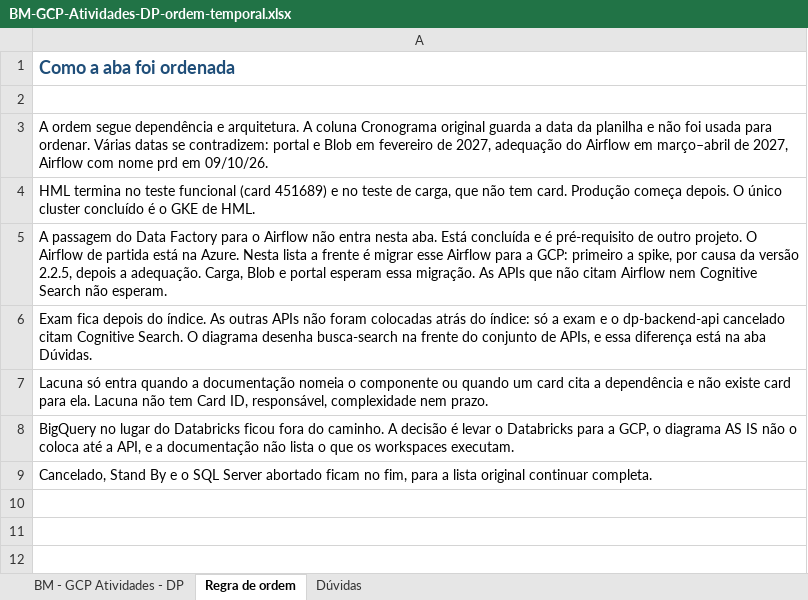
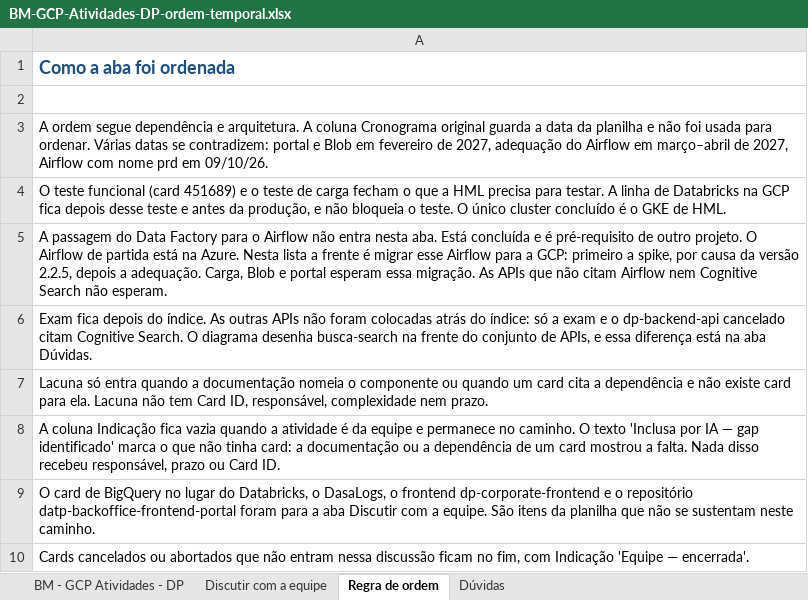
Before and after one commit to waneron/cartao-dasa-apresentacao, an Excel workbook: BM-GCP-Atividades-DP-ordem-temporal.xlsx, sheet Regra de ordem, drawn as a sheet; values as stored, in another font and other column widths than the file's, no borders; the diff names each change by its address in the sheet, - before the commit and + after, or states it on an @@ line.

```diff
--- a/BM-GCP-Atividades-DP-ordem-temporal.xlsx (sheet Regra de ordem)
+++ b/BM-GCP-Atividades-DP-ordem-temporal.xlsx (sheet Regra de ordem)
+sheet tab: Discutir com a equipe
-A4: HML termina no teste funcional (card 451689) e no teste de carga, que não tem card. Produção começa depois. O único…
+A4: O teste funcional (card 451689) e o teste de carga fecham o que a HML precisa para testar. A linha de Databricks na GCP fica depois desse teste e antes da produção, e não bloqueia o teste. O único…
-A8: BigQuery no lugar do Databricks ficou fora do caminho. A decisão é levar o Databricks para a GCP, o diagrama AS IS não o coloca até a API, e a documentação não lista o que os workspaces executam.
+A8: A coluna Indicação fica vazia quando a atividade é da equipe e permanece no caminho. O texto 'Inclusa por IA — gap identificado' marca o que não tinha card: a documentação ou a dependência de um card mostrou a falta. Nada disso recebeu responsável, prazo ou Card ID.
-A9: Cancelado, Stand By e o SQL Server abortado ficam no fim, para a lista original continuar completa.
+A9: O card de BigQuery no lugar do Databricks, o DasaLogs, o frontend dp-corporate-frontend e o repositório datp-backoffice-frontend-portal foram para a aba Discutir com a equipe. São itens da planilha que não se sustentam neste caminho.
+row 10: Cards cancelados ou abortados que não entram nessa discussão ficam no fim, com Indicação 'Equipe — encerrada'.
```
Also changed, not shown: sheet BM - GCP Atividades - DP, sheet Dúvidas, 1 other file.
